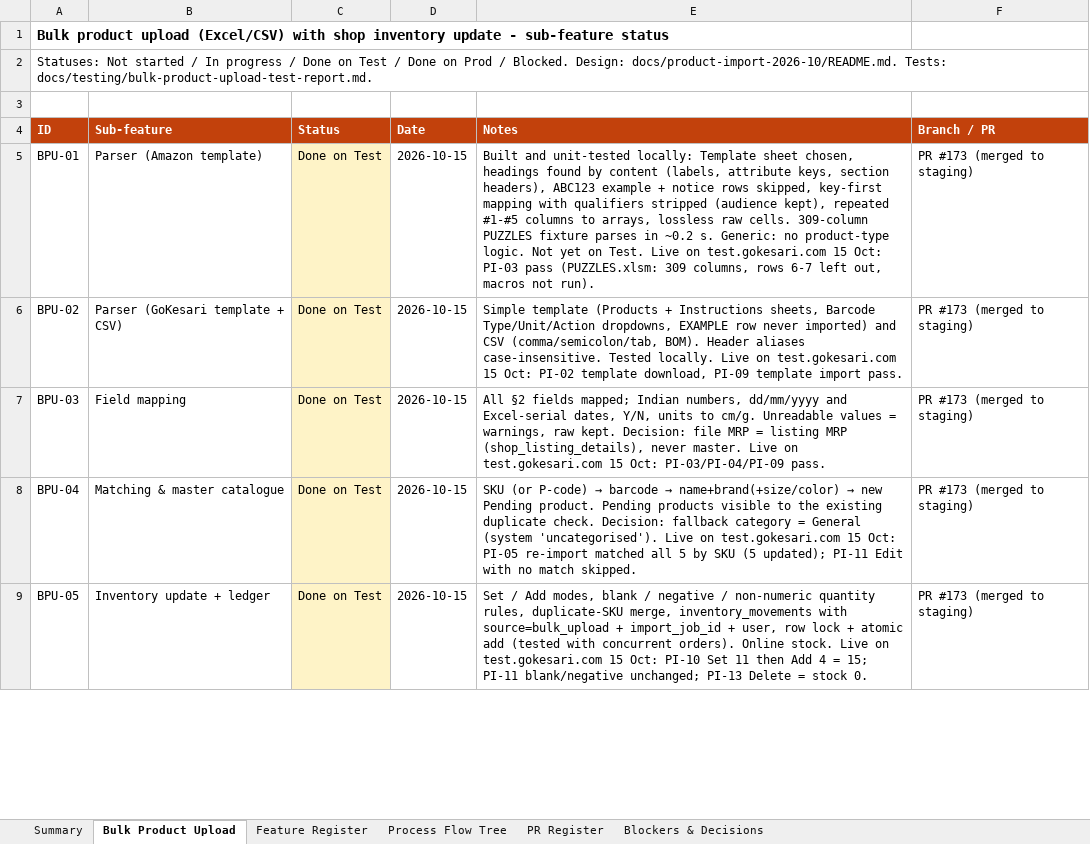
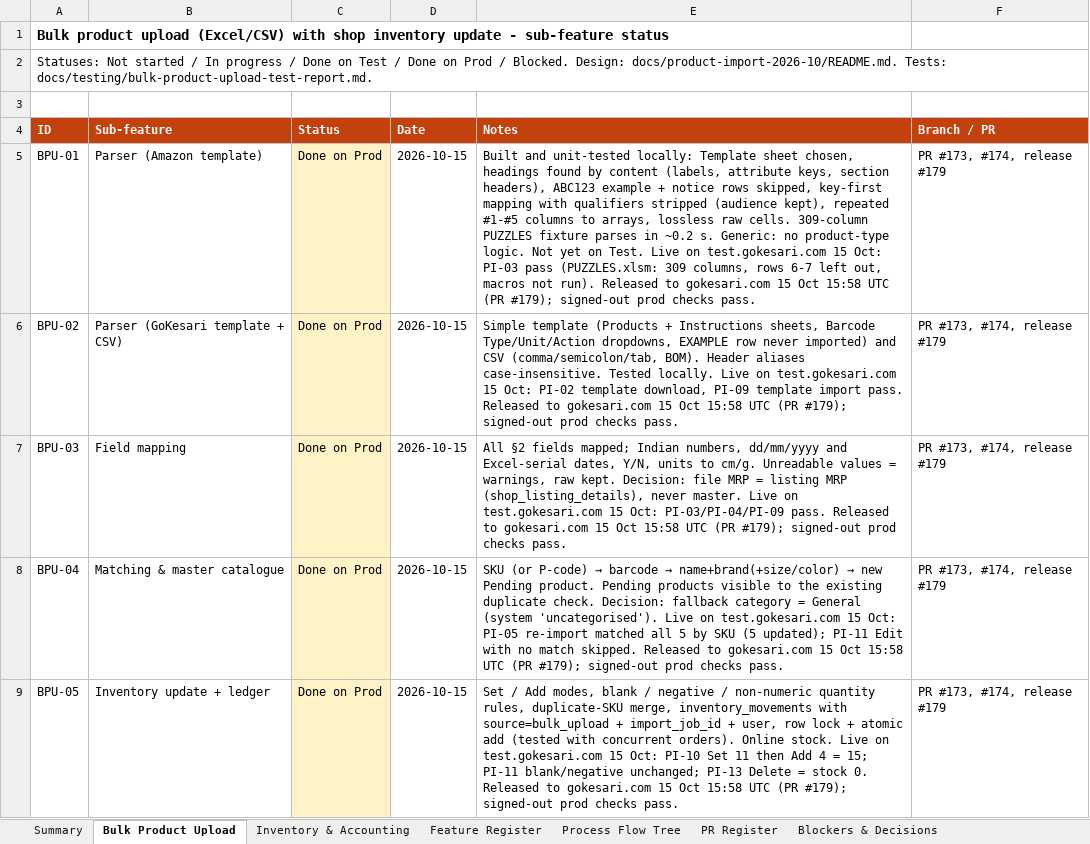
Before and after one commit to sanjaymorankar-debug/GoKesari, an Excel workbook: docs/gokesari-audit/GOKESARI_FEATURE_STATUS_REPORT_2026-10-15.xlsx, sheet Bulk Product Upload, drawn as a sheet; only a part is shown; values as stored, in another font and other column widths than the file's, no borders; the diff covers the shown part only; the diff names each change by its address in the sheet, - before the commit and + after, or states it on an @@ line.

```diff
--- a/docs/gokesari-audit/GOKESARI_FEATURE_STATUS_REPORT_2026-10-15.xlsx (sheet Bulk Product Upload)
+++ b/docs/gokesari-audit/GOKESARI_FEATURE_STATUS_REPORT_2026-10-15.xlsx (sheet Bulk Product Upload)
+sheet tab: Inventory & Accounting
-C5:C9 (Status): Done on Test
+C5:C9 (Status): Done on Prod
-E5 (Notes): …not run).
+E5 (Notes): …not run). Released to gokesari.com 15 Oct 15:58 UTC (PR #179); signed-out prod checks pass.
-F5:F9 (Branch / PR): PR #173 (merged to staging)
+F5:F9 (Branch / PR): PR #173, #174, release #179
-E6 (Notes): …import pass.
+E6 (Notes): …import pass. Released to gokesari.com 15 Oct 15:58 UTC (PR #179); signed-out prod checks pass.
-E7 (Notes): …PI-03/PI-04/PI-09 pass.
+E7 (Notes): …PI-03/PI-04/PI-09 pass. Released to gokesari.com 15 Oct 15:58 UTC (PR #179); signed-out prod checks pass.
-E8 (Notes): …match skipped.
+E8 (Notes): …match skipped. Released to gokesari.com 15 Oct 15:58 UTC (PR #179); signed-out prod checks pass.
-E9 (Notes): …stock 0.
+E9 (Notes): …stock 0. Released to gokesari.com 15 Oct 15:58 UTC (PR #179); signed-out prod checks pass.
```
Also changed, not shown: 32 edited cells elsewhere in this sheet, sheet PR Register, sheet Blockers & Decisions, sheet Feature Register, sheet Summary, sheet Process Flow Tree.
